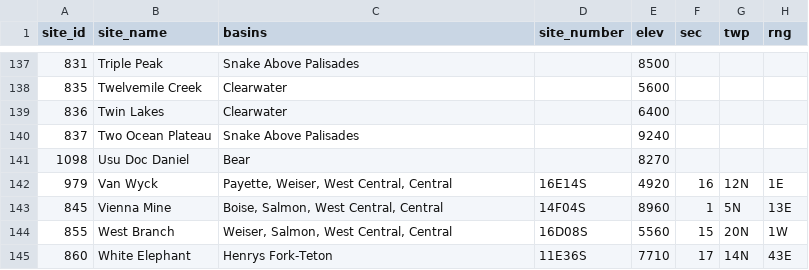
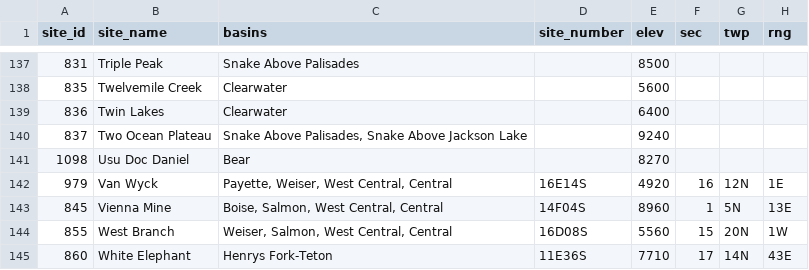
Before and after one commit to nrcs-idaho-snow-survey/static_files, a CSV file: iddco_sites_metadata.csv, drawn as a sheet; only a part is shown, gaps mark what is left out; the diff covers the shown part only; the diff names each change by its address in the sheet, - before the commit and + after, or states it on an @@ line.

Commit message:
Add a few UT sites, and also some basin associations, while working on snow-index

```diff
--- a/iddco_sites_metadata.csv
+++ b/iddco_sites_metadata.csv
-C140 (basins): Snake Above Palisades
+C140 (basins): Snake Above Palisades, Snake Above Jackson Lake
```
Also changed, not shown: 1 added row and 4 edited cells elsewhere in this file.
